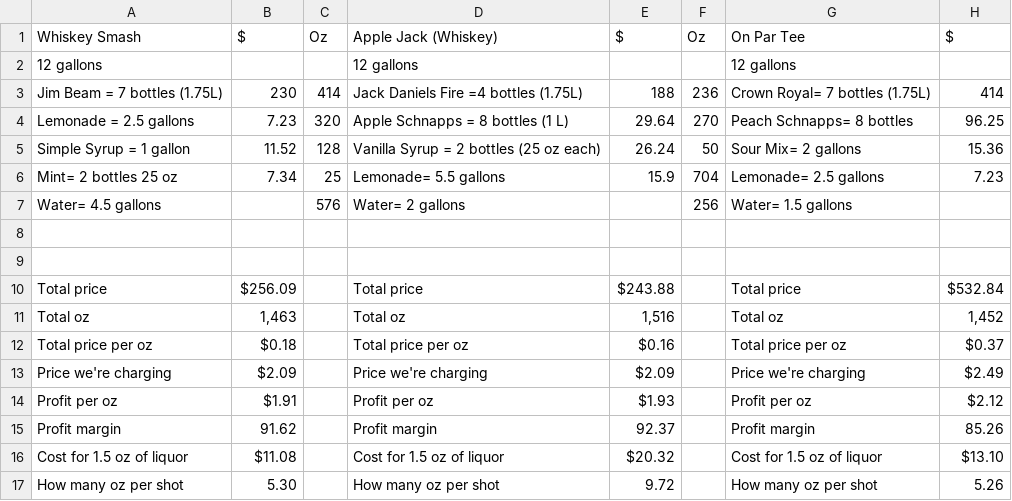
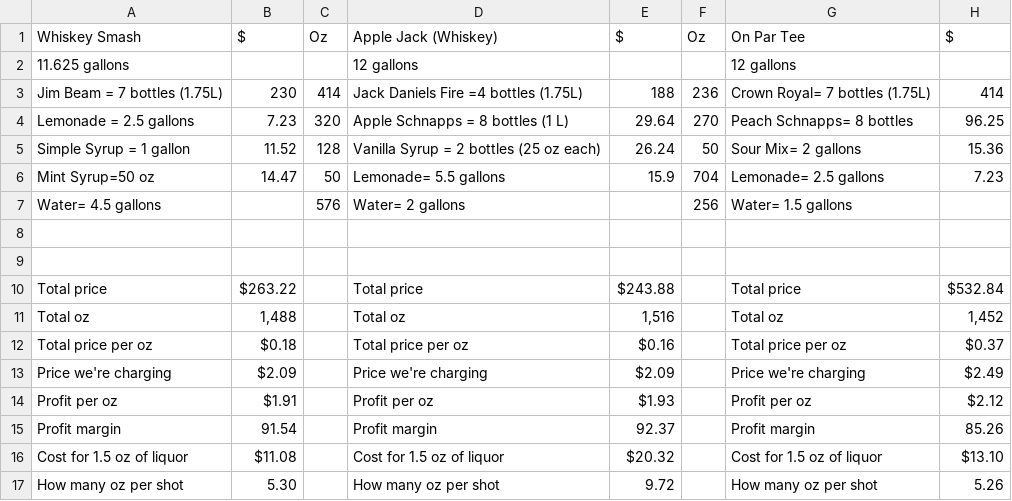
Before and after one commit to onparbar/OnParBeverageRecipes, a CSV file: public/data/cocktail-recipes.csv, drawn as a sheet; only a part is shown; the diff names each change by its address in the sheet, - before the commit and + after, or states it on an @@ line.

Commit message:
Account for every recipe ingredient in weekly purchasing

```diff
--- a/public/data/cocktail-recipes.csv
+++ b/public/data/cocktail-recipes.csv
-A2: 12 gallons
+A2: 11.625 gallons
-A6: Mint= 2 bottles 25 oz
+A6: Mint Syrup=50 oz
-B6: 7.34
+B6: 14.47
-C6: 25
+C6: 50
-B10: $256.09
+B10: $263.22
-B11: 1,463
+B11: 1,488
-B15: 91.62
+B15: 91.54
```
Also changed, not shown: public/data/new-cocktails.csv, 11 other files.
